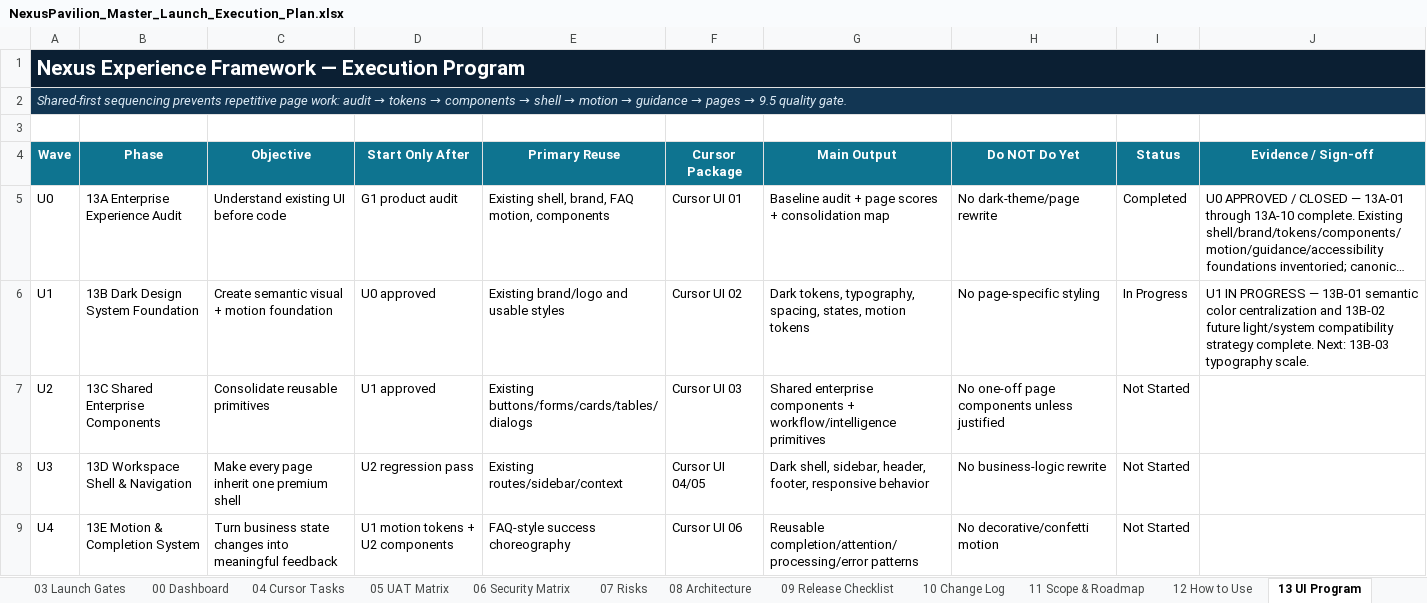
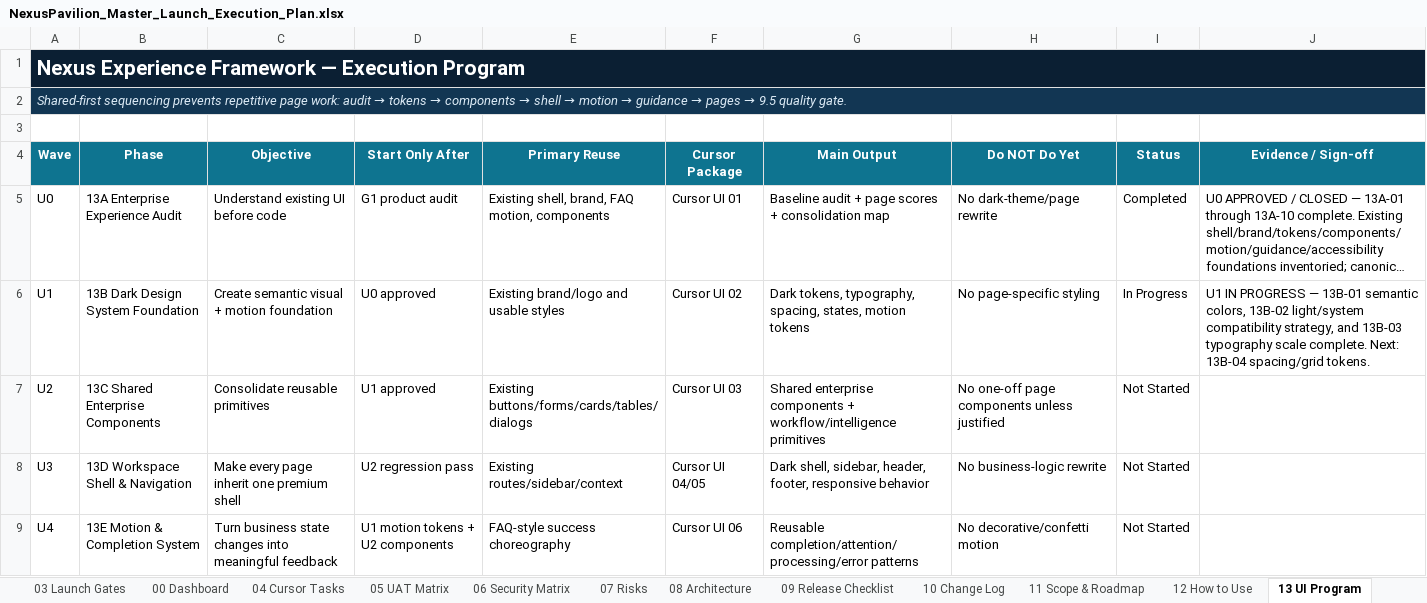
Before and after one commit to amirtaheri1978-cyber/nexuspavilion-core, an Excel workbook: docs/governance/NexusPavilion_Master_Launch_Execution_Plan.xlsx, sheet 13 UI Program, drawn as a sheet; only a part is shown; long unchanged cells end in …; values as stored, in another font and other column widths than the file's, no borders; conditional formats and table styles not drawn; the diff names each change by its address in the sheet, - before the commit and + after, or states it on an @@ line.

Commit message:
Close executive typography task

```diff
--- a/docs/governance/NexusPavilion_Master_Launch_Execution_Plan.xlsx (sheet 13 UI Program)
+++ b/docs/governance/NexusPavilion_Master_Launch_Execution_Plan.xlsx (sheet 13 UI Program)
-J6 (Evidence / Sign-off): …13B-01 semantic color centralization and 13B-02 future light/system compatibility strategy complete. Next: 13B-03 typography scale.
+J6 (Evidence / Sign-off): …13B-01 semantic colors, 13B-02 light/system compatibility strategy, and 13B-03 typography scale complete. Next: 13B-04 spacing/grid tokens.
```
Also changed, not shown: sheet 10 Change Log, sheet 00 Dashboard, sheet 01 Master Plan, charts or pictures.
